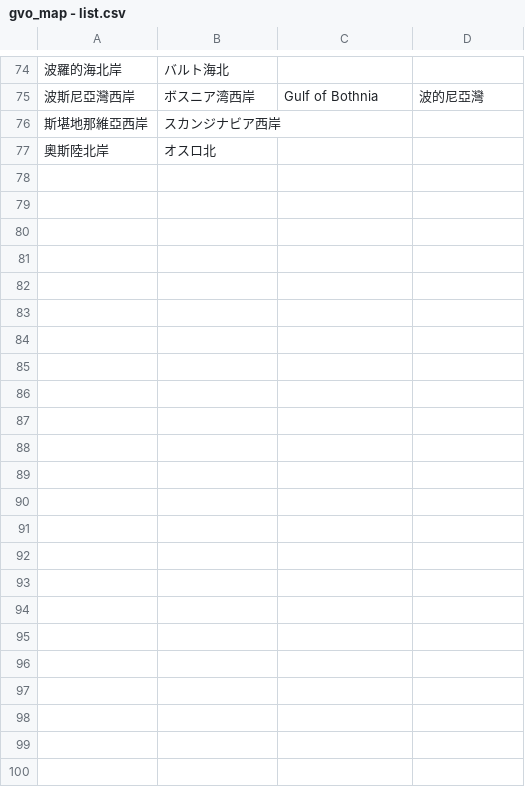
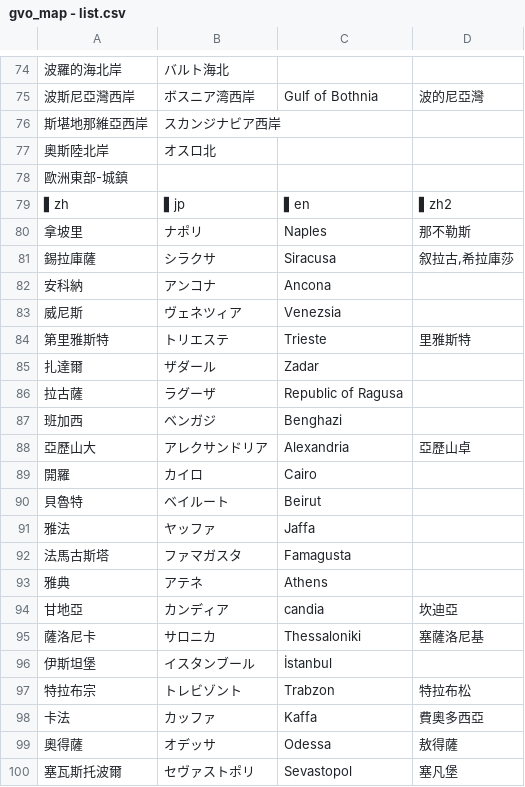
Before and after one commit to wotupset/gvo_map, a CSV file: gvo_map - list.csv, drawn as a sheet; only a part is shown, gaps mark what is left out; the diff names each change by its address in the sheet, - before the commit and + after, or states it on an @@ line.

```diff
--- a/gvo_map - list.csv
+++ b/gvo_map - list.csv
+row 78: 歐洲東部-城鎮
+row 79: ▌zh | ▌jp | ▌en | ▌zh2
+row 80: 拿坡里 | ナポリ | Naples | 那不勒斯
+row 81: 錫拉庫薩 | シラクサ | Siracusa | 叙拉古,希拉庫莎
+row 82: 安科納 | アンコナ | Ancona
+row 83: 威尼斯 | ヴェネツィア | Venezsia
+row 84: 第里雅斯特 | トリエステ | Trieste | 里雅斯特
+row 85: 扎達爾 | ザダール | Zadar
+row 86: 拉古薩 | ラグーザ | Republic of Ragusa
+row 87: 班加西 | ベンガジ | Benghazi
+row 88: 亞歷山大 | アレクサンドリア | Alexandria | 亞歷山卓
+row 89: 開羅 | カイロ | Cairo
+row 90: 貝魯特 | ベイルート | Beirut
+row 91: 雅法 | ヤッファ | Jaffa
+row 92: 法馬古斯塔 | ファマガスタ | Famagusta
+row 93: 雅典 | アテネ | Athens
+row 94: 甘地亞 | カンディア | candia | 坎迪亞
+row 95: 薩洛尼卡 | サロニカ | Thessaloniki | 塞薩洛尼基
+row 96: 伊斯坦堡 | イスタンブール | İstanbul
+row 97: 特拉布宗 | トレビゾント | Trabzon | 特拉布松
+row 98: 卡法 | カッファ | Kaffa | 費奧多西亞
+row 99: 奧得薩 | オデッサ | Odessa | 敖得薩
+row 100: 塞瓦斯托波爾 | セヴァストポリ | Sevastopol | 塞凡堡
```
Also changed, not shown: 1 other file.
